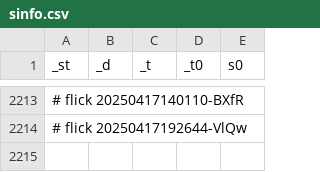
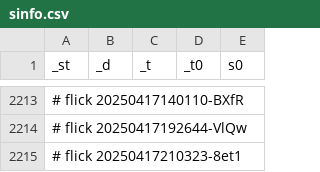
Before and after one commit to abikesa/birthday-special, a CSV file: nis/App/assets/csv/sinfo.csv, drawn as a sheet; only a part is shown, gaps mark what is left out; the diff names each change by its address in the sheet, - before the commit and + after, or states it on an @@ line.

```diff
--- a/nis/App/assets/csv/sinfo.csv
+++ b/nis/App/assets/csv/sinfo.csv
+row 2215: # flick 20250417210323-8et1
```
Also changed, not shown: nis/App/assets/csv/model1_overall.csv, nis/App/assets/csv/vari.csv, 46 other files.
